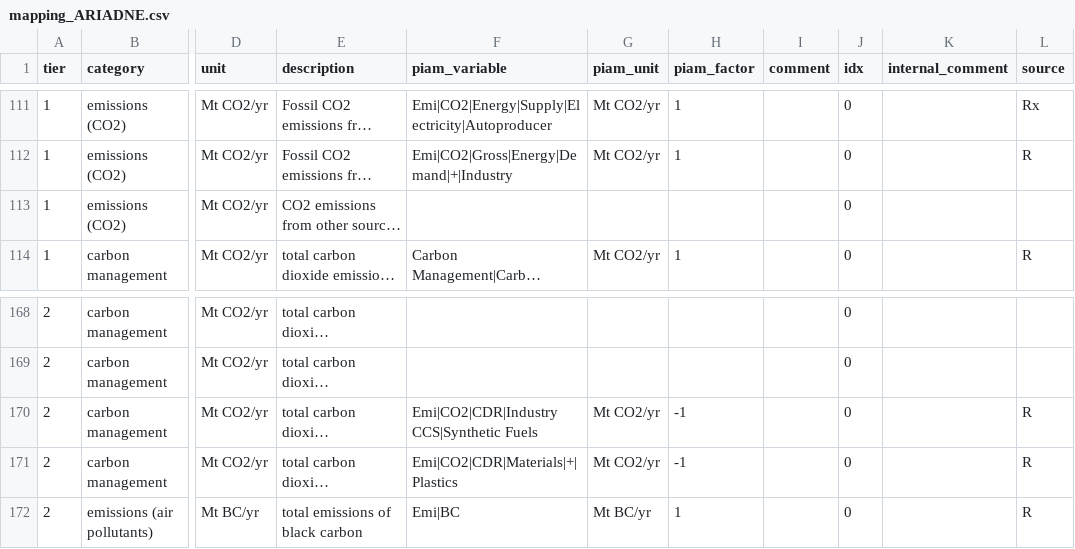
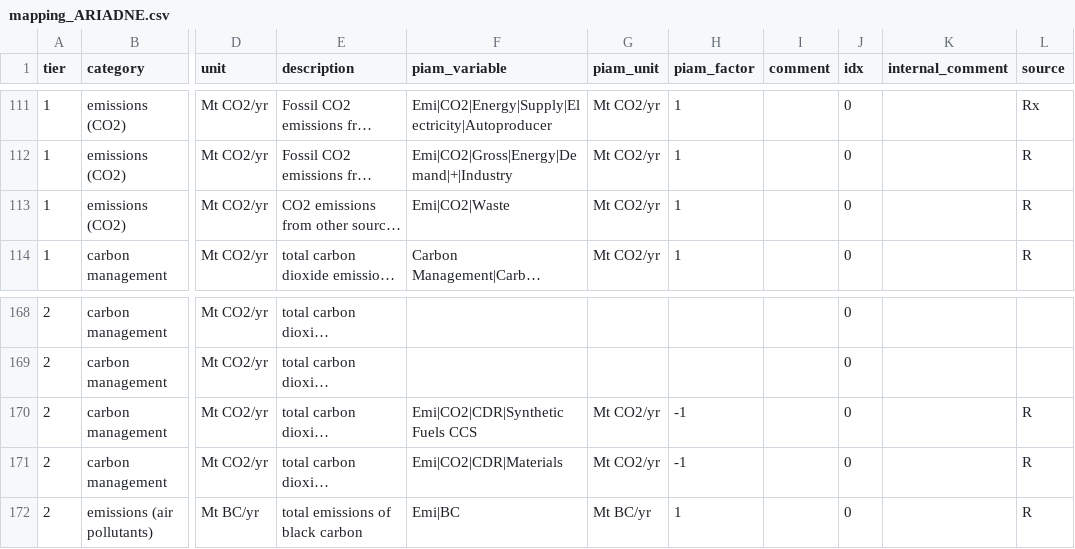
Before and after one commit to tonnrueter/piamInterfaces, a CSV file: inst/mappings/mapping_ARIADNE.csv, drawn as a sheet; only a part is shown, gaps mark what is left out; long unchanged cells end in …; the diff names each change by its address in the sheet, - before the commit and + after, or states it on an @@ line.

Commit message:
adapt ariadne mapping for restructuring of feedstock-related variables: renaming synthetic fuel CDR variable, adding total materials CDR, adding Emi|CO2|waste

```diff
--- a/inst/mappings/mapping_ARIADNE.csv
+++ b/inst/mappings/mapping_ARIADNE.csv
-F113 (piam_variable): (empty)
+F113 (piam_variable): Emi|CO2|Waste
-G113 (piam_unit): (empty)
+G113 (piam_unit): Mt CO2/yr
-H113 (piam_factor): (empty)
+H113 (piam_factor): 1
-L113 (source): (empty)
+L113 (source): R
-F170 (piam_variable): Emi|CO2|CDR|Industry CCS|Synthetic Fuels
+F170 (piam_variable): Emi|CO2|CDR|Synthetic Fuels CCS
-F171 (piam_variable): Emi|CO2|CDR|Materials|+|Plastics
+F171 (piam_variable): Emi|CO2|CDR|Materials
```
